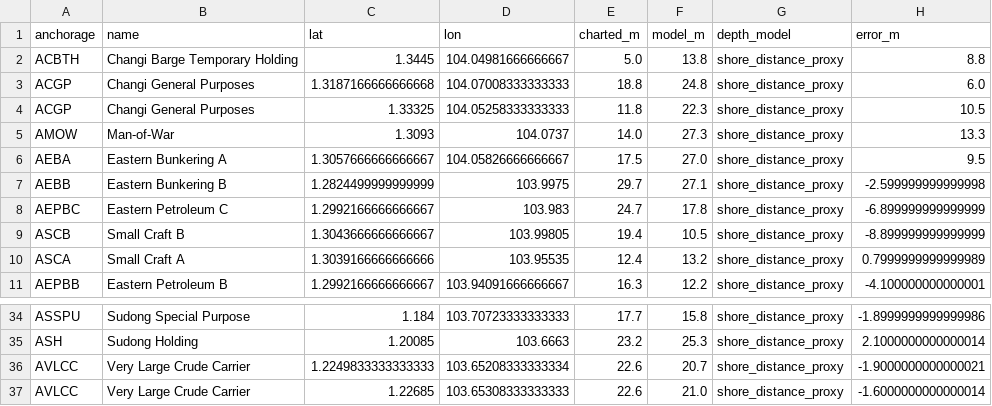
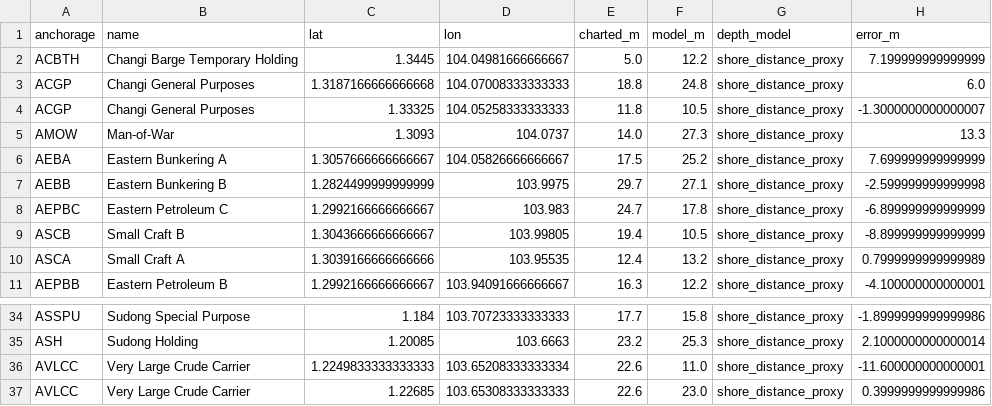
Before and after one commit to ExoticAura/strait-safe-route, a CSV file: outputs/s1_proxy_vs_charted_depth.csv, drawn as a sheet; only a part is shown, gaps mark what is left out.

```diff
--- a/outputs/s1_proxy_vs_charted_depth.csv
+++ b/outputs/s1_proxy_vs_charted_depth.csv
@@ -1,7 +1,7 @@
 anchorage,name,lat,lon,charted_m,model_m,depth_model,error_m
-ACBTH,Changi Barge Temporary Holding,1.3445,104.04981666666667,5.0,13.8,shore_distance_proxy,8.8
+ACBTH,Changi Barge Temporary Holding,1.3445,104.04981666666667,5.0,12.2,shore_distance_proxy,7.199999999999999
 ACGP,Changi General Purposes,1.3187166666666668,104.07008333333333,18.8,24.8,shore_distance_proxy,6.0
-ACGP,Changi General Purposes,1.33325,104.05258333333333,11.8,22.3,shore_distance_proxy,10.5
+ACGP,Changi General Purposes,1.33325,104.05258333333333,11.8,10.5,shore_distance_proxy,-1.3000000000000007
 AMOW,Man-of-War,1.3093,104.0737,14.0,27.3,shore_distance_proxy,13.3
-AEBA,Eastern Bunkering A,1.3057666666666667,104.05826666666667,17.5,27.0,shore_distance_proxy,9.5
+AEBA,Eastern Bunkering A,1.3057666666666667,104.05826666666667,17.5,25.2,shore_distance_proxy,7.699999999999999
 AEBB,Eastern Bunkering B,1.2824499999999999,103.9975,29.7,27.1,shore_distance_proxy,-2.599999999999998
@@ -35,3 +35,3 @@ ASSPU,Sudong Special Purpose,1.184,103.70723333333333,17.7,15.8,shore_distance_p
 ASH,Sudong Holding,1.20085,103.6663,23.2,25.3,shore_distance_proxy,2.1000000000000014
-AVLCC,Very Large Crude Carrier,1.2249833333333333,103.65208333333334,22.6,20.7,shore_distance_proxy,-1.9000000000000021
-AVLCC,Very Large Crude Carrier,1.22685,103.65308333333333,22.6,21.0,shore_distance_proxy,-1.6000000000000014
+AVLCC,Very Large Crude Carrier,1.2249833333333333,103.65208333333334,22.6,11.0,shore_distance_proxy,-11.600000000000001
+AVLCC,Very Large Crude Carrier,1.22685,103.65308333333333,22.6,23.0,shore_distance_proxy,0.3999999999999986
```
Also changed, not shown: outputs/s1_snapshot.csv, outputs/s2_routes.csv, 30 other files.
